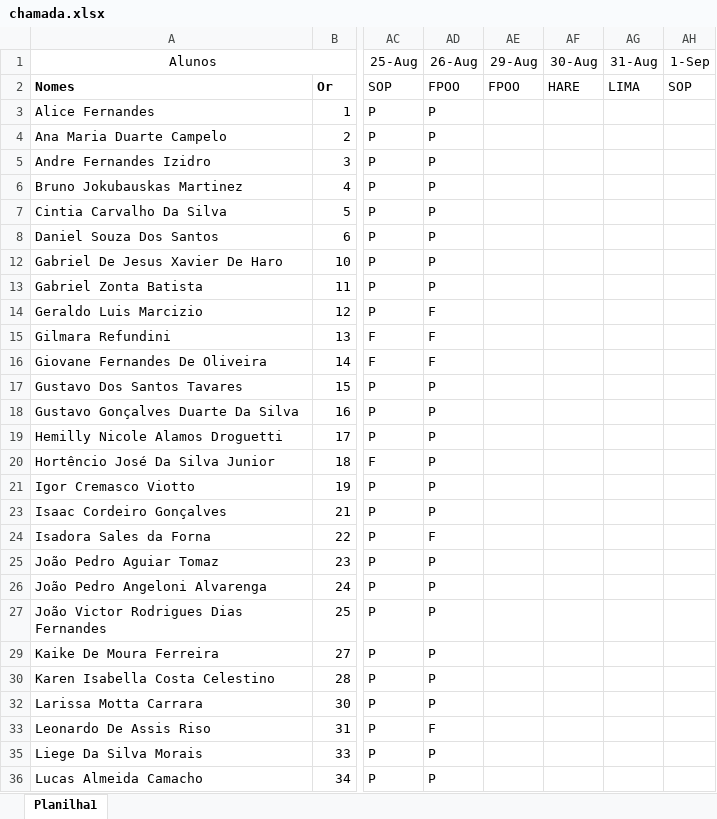
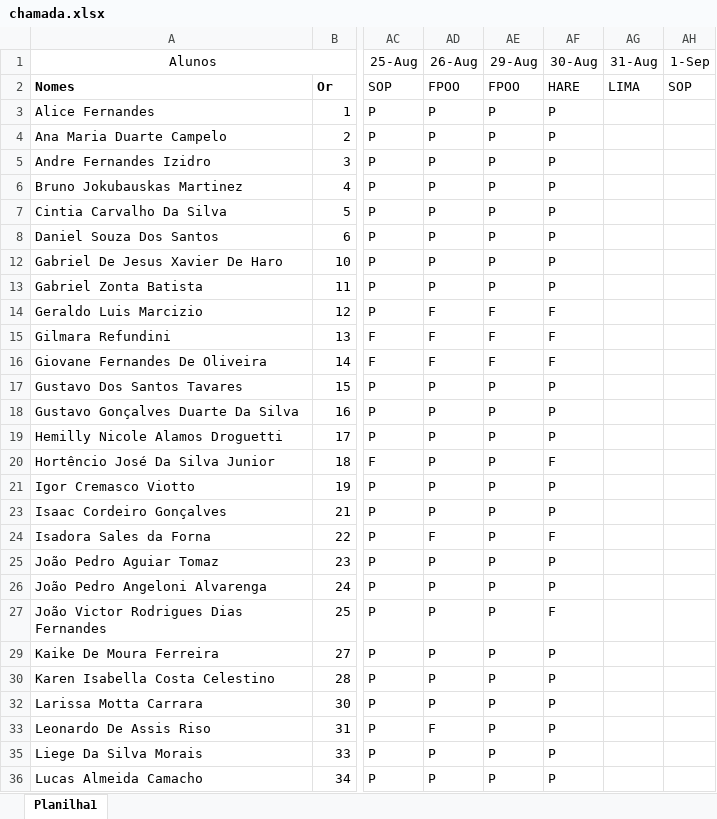
Before and after one commit to wellifabio/senai2022, an Excel workbook: 1des/chamada.xlsx, sheet Planilha1, drawn as a sheet; only a part is shown, gaps mark what is left out; values as stored, in another font and other column widths than the file's, no borders; conditional formats not drawn; the diff covers the shown part only; the diff names each change by its address in the sheet, - before the commit and + after, or states it on an @@ line.

```diff
--- a/1des/chamada.xlsx (sheet Planilha1)
+++ b/1des/chamada.xlsx (sheet Planilha1)
-AE3:AE8 (29-Aug): (empty)
+AE3:AE8 (29-Aug): P
-AF3:AF8 (30-Aug): (empty)
+AF3:AF8 (30-Aug): P
-AE12:AE13 (29-Aug): (empty)
+AE12:AE13 (29-Aug): P
-AF12:AF13 (30-Aug): (empty)
+AF12:AF13 (30-Aug): P
-AE14:AE16 (29-Aug): (empty)
+AE14:AE16 (29-Aug): F
-AF14:AF16 (30-Aug): (empty)
+AF14:AF16 (30-Aug): F
-AE17:AE21 (29-Aug): (empty)
+AE17:AE21 (29-Aug): P
-AF17:AF19 (30-Aug): (empty)
+AF17:AF19 (30-Aug): P
-AF20 (30-Aug): (empty)
+AF20 (30-Aug): F
-AF21 (30-Aug): (empty)
+AF21 (30-Aug): P
-AE23:AE27 (29-Aug): (empty)
+AE23:AE27 (29-Aug): P
-AF23 (30-Aug): (empty)
+AF23 (30-Aug): P
-AF24 (30-Aug): (empty)
+AF24 (30-Aug): F
-AF25:AF26 (30-Aug): (empty)
+AF25:AF26 (30-Aug): P
-AF27 (30-Aug): (empty)
+AF27 (30-Aug): F
-AE29:AE30 (29-Aug): (empty)
+AE29:AE30 (29-Aug): P
-AF29:AF30 (30-Aug): (empty)
+AF29:AF30 (30-Aug): P
-AE32:AE33 (29-Aug): (empty)
+AE32:AE33 (29-Aug): P
-AF32:AF33 (30-Aug): (empty)
+AF32:AF33 (30-Aug): P
-AE35:AE36 (29-Aug): (empty)
+AE35:AE36 (29-Aug): P
-AF35:AF36 (30-Aug): (empty)
+AF35:AF36 (30-Aug): P
```
Also changed, not shown: 24 edited cells elsewhere in this sheet, 2 other files.
